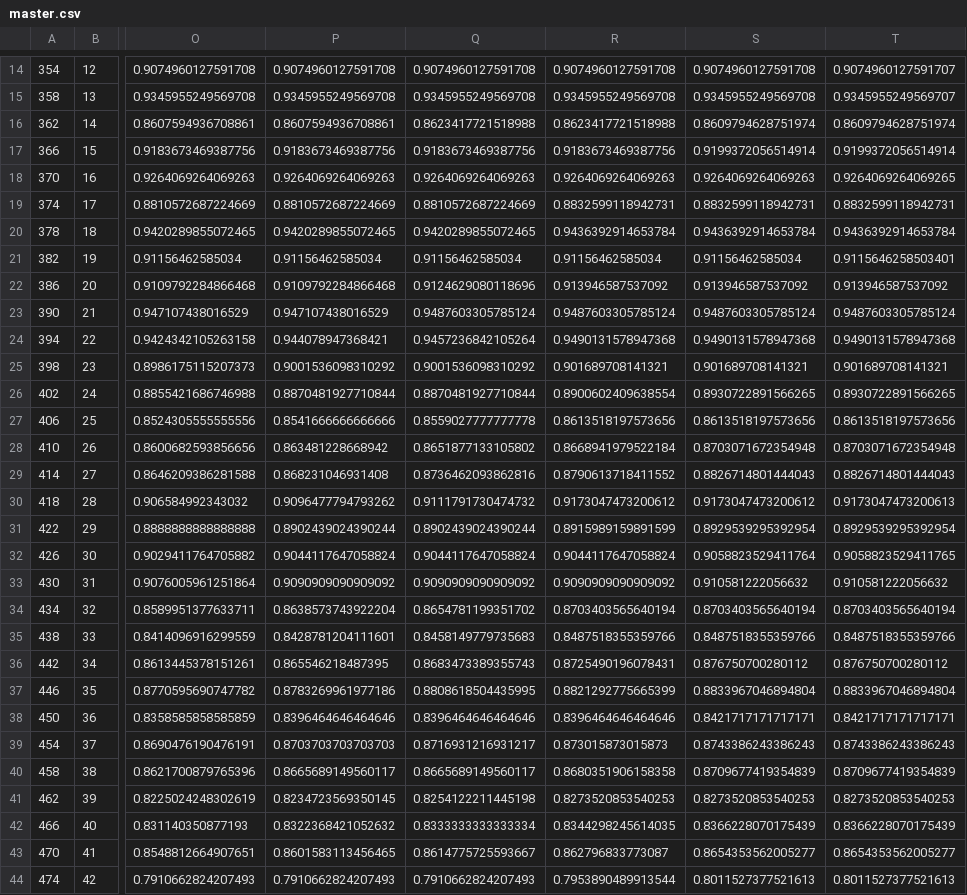
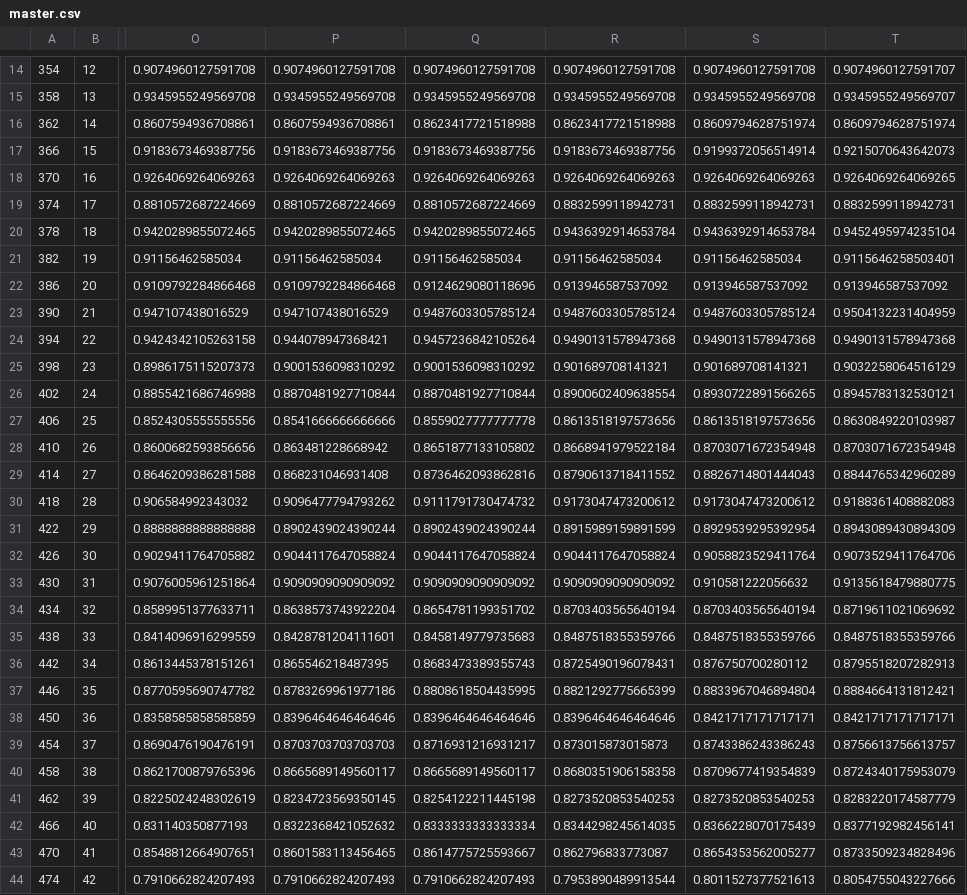
Before and after one commit to aykutaksit/LIN_LB, a CSV file: master.csv, drawn as a sheet; only a part is shown, gaps mark what is left out; the diff covers the shown part only; the diff names each change by its address in the sheet, - before the commit and + after, or states it on an @@ line.

```diff
--- a/master.csv
+++ b/master.csv
-T17: 0.9199372056514914
+T17: 0.9215070643642073
-T20: 0.9436392914653784
+T20: 0.9452495974235104
-T23: 0.9487603305785124
+T23: 0.9504132231404959
-T25: 0.901689708141321
+T25: 0.9032258064516129
-T26: 0.8930722891566265
+T26: 0.8945783132530121
-T27: 0.8613518197573656
+T27: 0.8630849220103987
-T29: 0.8826714801444043
+T29: 0.8844765342960289
-T30: 0.9173047473200613
+T30: 0.9188361408882083
-T31: 0.8929539295392954
+T31: 0.8943089430894309
-T32: 0.9058823529411765
+T32: 0.9073529411764706
-T33: 0.910581222056632
+T33: 0.9135618479880775
-T34: 0.8703403565640194
+T34: 0.8719611021069692
-T36: 0.876750700280112
+T36: 0.8795518207282913
-T37: 0.8833967046894804
+T37: 0.8884664131812421
-T39: 0.8743386243386243
+T39: 0.8756613756613757
-T40: 0.8709677419354839
+T40: 0.8724340175953079
-T41: 0.8273520853540253
+T41: 0.8283220174587779
-T42: 0.8366228070175439
+T42: 0.8377192982456141
-T43: 0.8654353562005277
+T43: 0.8733509234828496
-T44: 0.8011527377521613
+T44: 0.8054755043227666
```
Also changed, not shown: 94 edited cells elsewhere in this file, 1 other file.
